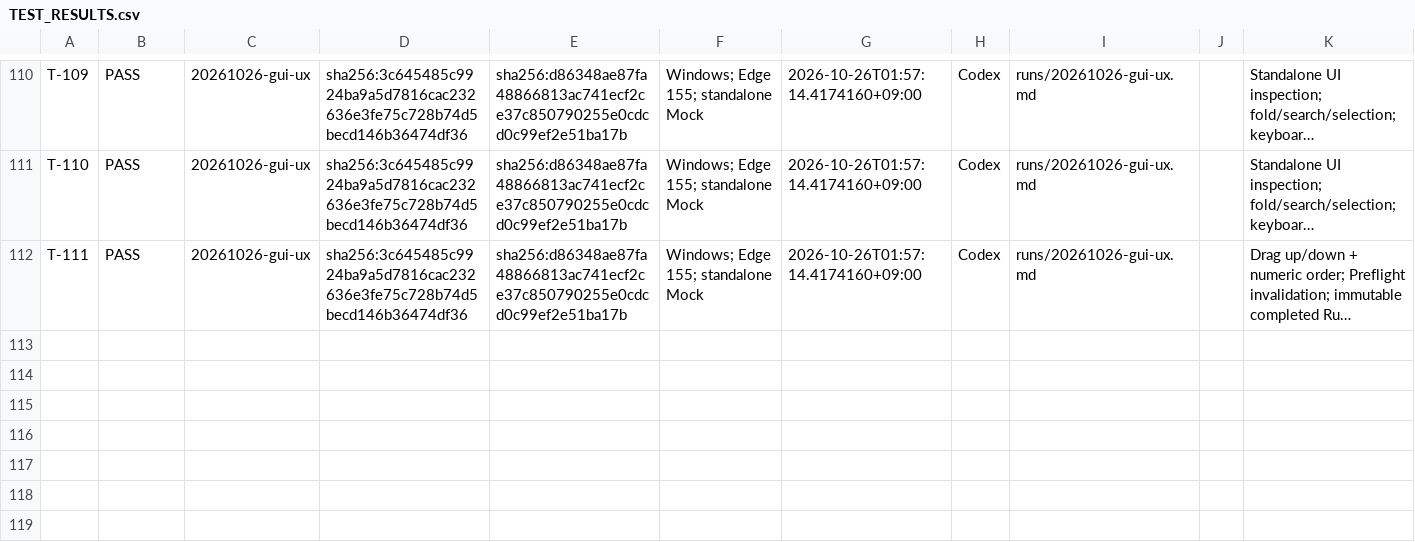
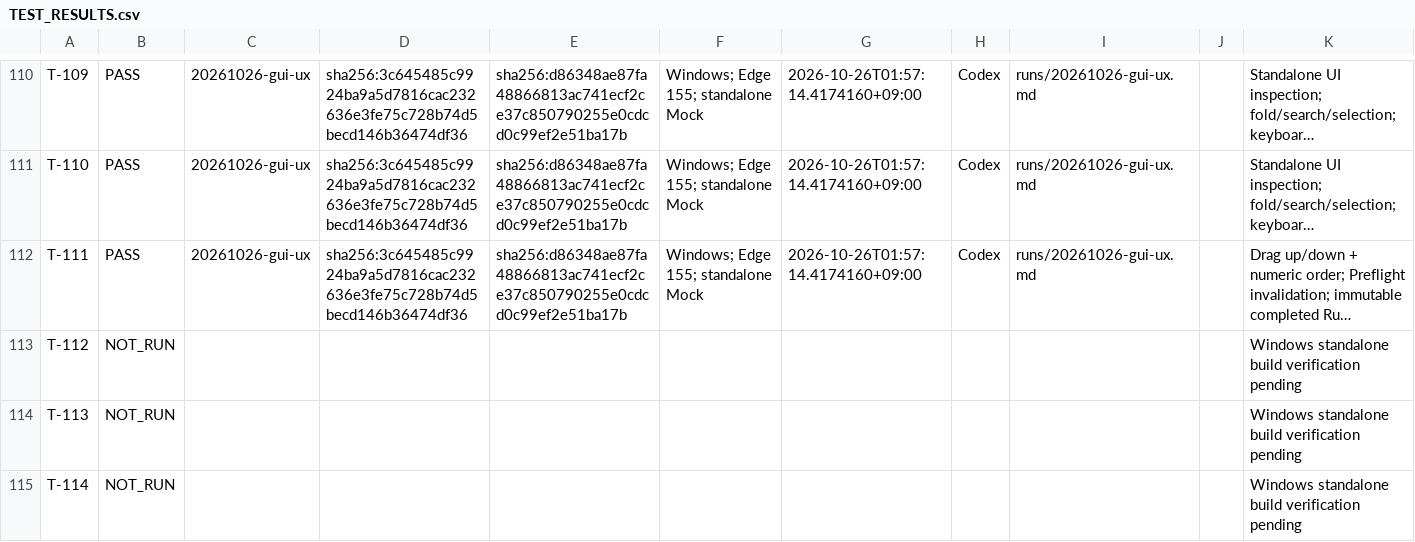
Before and after one commit to graycoral/bsp_os_upgrade_dashboard, a CSV file: docs/testing/TEST_RESULTS.csv, drawn as a sheet; only a part is shown, gaps mark what is left out; long unchanged cells end in …; the diff names each change by its address in the sheet, - before the commit and + after, or states it on an @@ line.

Commit message:
build: add isolated Windows GUI Test build and offline package

```diff
--- a/docs/testing/TEST_RESULTS.csv
+++ b/docs/testing/TEST_RESULTS.csv
+row 113: T-112 | NOT_RUN |  |  |  |  |  |  |  |  | Windows standalone build verification pending
+row 114: T-113 | NOT_RUN |  |  |  |  |  |  |  |  | Windows standalone build verification pending
+row 115: T-114 | NOT_RUN |  |  |  |  |  |  |  |  | Windows standalone build verification pending
```
Also changed, not shown: 21 other files.
